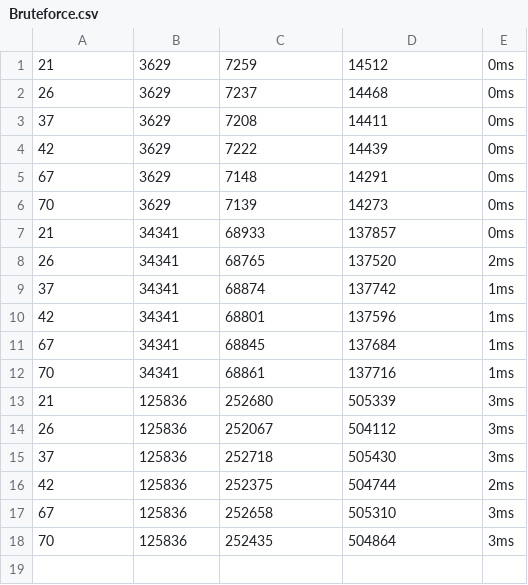
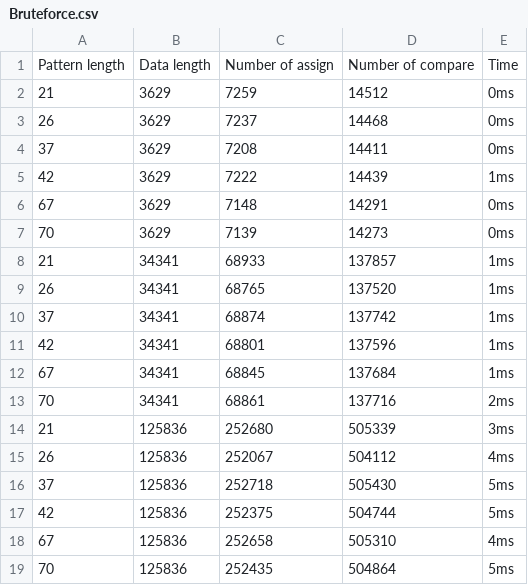
Before and after one commit to phucthuan1st/StringMatchingAlgorithms, a CSV file: Bruteforce.csv, drawn as a sheet.

```diff
--- a/Bruteforce.csv
+++ b/Bruteforce.csv
@@ -1 +1,2 @@
+Pattern length,Data length,Number of assign,Number of compare,Time
 21,3629,7259,14512,0ms
@@ -3,7 +4,7 @@
 37,3629,7208,14411,0ms
-42,3629,7222,14439,0ms
+42,3629,7222,14439,1ms
 67,3629,7148,14291,0ms
 70,3629,7139,14273,0ms
-21,34341,68933,137857,0ms
-26,34341,68765,137520,2ms
+21,34341,68933,137857,1ms
+26,34341,68765,137520,1ms
 37,34341,68874,137742,1ms
@@ -11,8 +12,8 @@
 67,34341,68845,137684,1ms
-70,34341,68861,137716,1ms
+70,34341,68861,137716,2ms
 21,125836,252680,505339,3ms
-26,125836,252067,504112,3ms
-37,125836,252718,505430,3ms
-42,125836,252375,504744,2ms
-67,125836,252658,505310,3ms
-70,125836,252435,504864,3ms
+26,125836,252067,504112,4ms
+37,125836,252718,505430,5ms
+42,125836,252375,504744,5ms
+67,125836,252658,505310,4ms
+70,125836,252435,504864,5ms
```
Also changed, not shown: KMP.csv, RabinKarp.csv, 1 other file.
